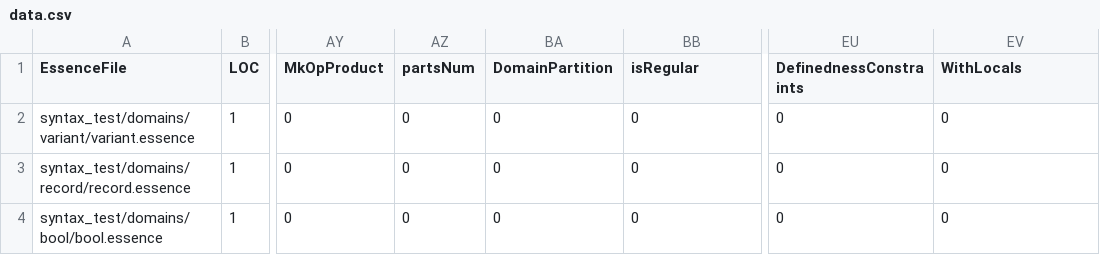
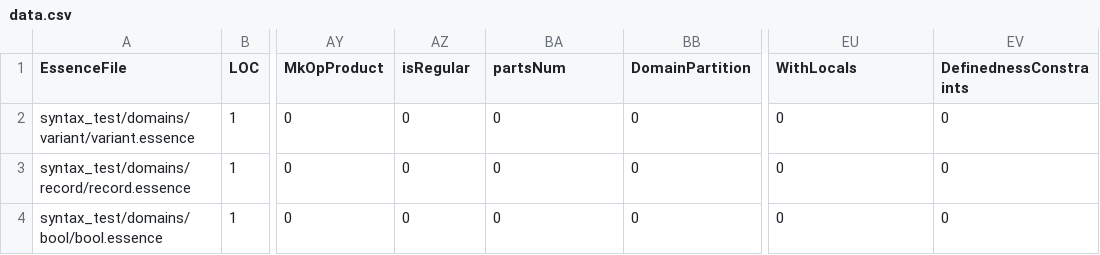
Before and after one commit to niklasdewally/conjure-oxide, a CSV file: tools/essence-feature-usage-stats/data.csv, drawn as a sheet; only a part is shown, gaps mark what is left out; the diff names each change by its address in the sheet, - before the commit and + after, or states it on an @@ line.

Commit message:
Actions: Deploy the essence features usage table 🚀

```diff
--- a/tools/essence-feature-usage-stats/data.csv
+++ b/tools/essence-feature-usage-stats/data.csv
-AZ1: partsNum
+AZ1: isRegular
-BA1: DomainPartition
+BA1: partsNum
-BB1: isRegular
+BB1: DomainPartition
-EU1: DefinednessConstraints
+EU1: WithLocals
-EV1: WithLocals
+EV1: DefinednessConstraints
```
Also changed, not shown: 1 other file.
